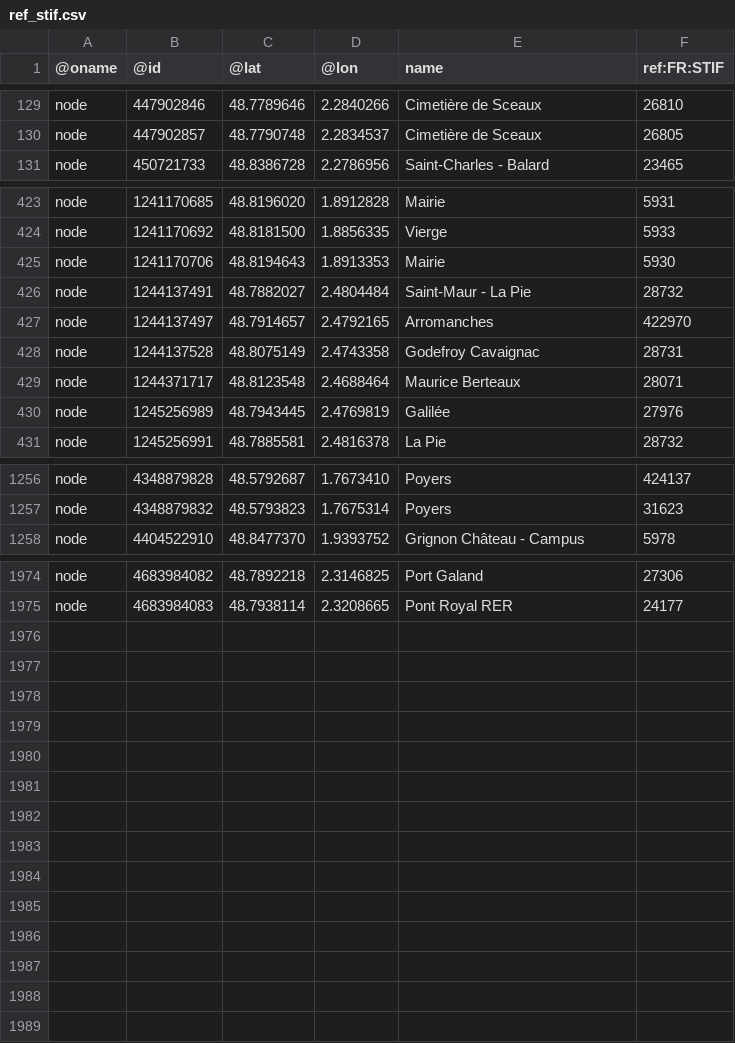
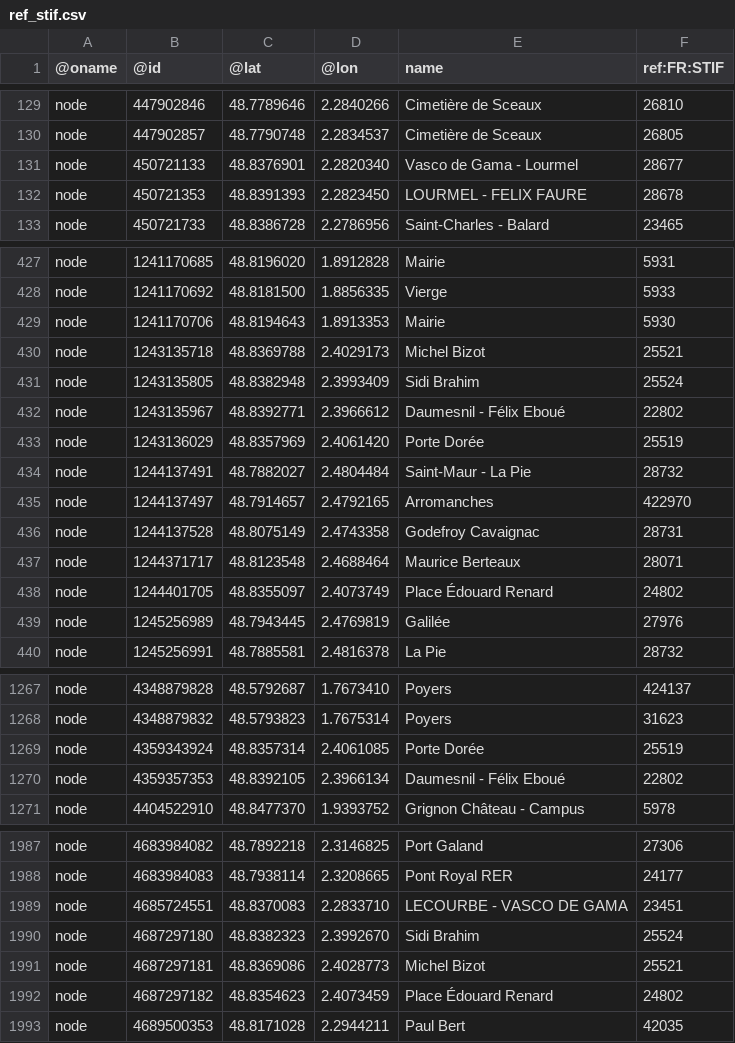
Before and after one commit to nlehuby/OSM_snippets, a CSV file: analyse_ref_STIF/stops_data/ref_stif.csv, drawn as a sheet; only a part is shown, gaps mark what is left out; the diff covers the shown part only; the diff names each change by its address in the sheet, - before the commit and + after, or states it on an @@ line.

Commit message:
ref STIF arrêts - màj data

```diff
--- a/analyse_ref_STIF/stops_data/ref_stif.csv
+++ b/analyse_ref_STIF/stops_data/ref_stif.csv
+row 131: node | 450721133 | 48.8376901 | 2.2820340 | Vasco de Gama - Lourmel | 28677
+row 132: node | 450721353 | 48.8391393 | 2.2823450 | LOURMEL - FELIX FAURE | 28678
+row 430: node | 1243135718 | 48.8369788 | 2.4029173 | Michel Bizot | 25521
+row 431: node | 1243135805 | 48.8382948 | 2.3993409 | Sidi Brahim | 25524
+row 432: node | 1243135967 | 48.8392771 | 2.3966612 | Daumesnil - Félix Eboué | 22802
+row 433: node | 1243136029 | 48.8357969 | 2.4061420 | Porte Dorée | 25519
+row 438: node | 1244401705 | 48.8355097 | 2.4073749 | Place Édouard Renard | 24802
+row 1269: node | 4359343924 | 48.8357314 | 2.4061085 | Porte Dorée | 25519
+row 1270: node | 4359357353 | 48.8392105 | 2.3966134 | Daumesnil - Félix Eboué | 22802
+row 1989: node | 4685724551 | 48.8370083 | 2.2833710 | LECOURBE - VASCO DE GAMA | 23451
+row 1990: node | 4687297180 | 48.8382323 | 2.3992670 | Sidi Brahim | 25524
+row 1991: node | 4687297181 | 48.8369086 | 2.4028773 | Michel Bizot | 25521
+row 1992: node | 4687297182 | 48.8354623 | 2.4073459 | Place Édouard Renard | 24802
+row 1993: node | 4689500353 | 48.8171028 | 2.2944211 | Paul Bert | 42035
```
Also changed, not shown: 4 added rows elsewhere in this file.
